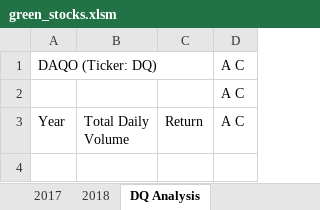
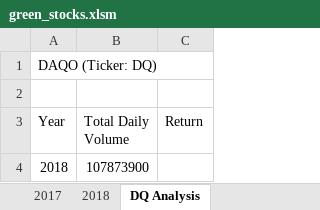
Before and after one commit to aortiz224/stock-analysis, an Excel workbook: green_stocks.xlsm, sheet DQ Analysis, drawn as a sheet; values as stored, in another font and other column widths than the file's, no borders; removed rows and columns are numbered as before the commit, all else as after; the diff names each change by its address in the sheet, - before the commit and + after, or states it on an @@ line.

Commit message:
updated for DQ volume update

```diff
--- a/green_stocks.xlsm (sheet DQ Analysis)
+++ b/green_stocks.xlsm (sheet DQ Analysis)
-column D (A C), rows 1-2: A C | A C
+row 4: 2018 | 107873900
```
